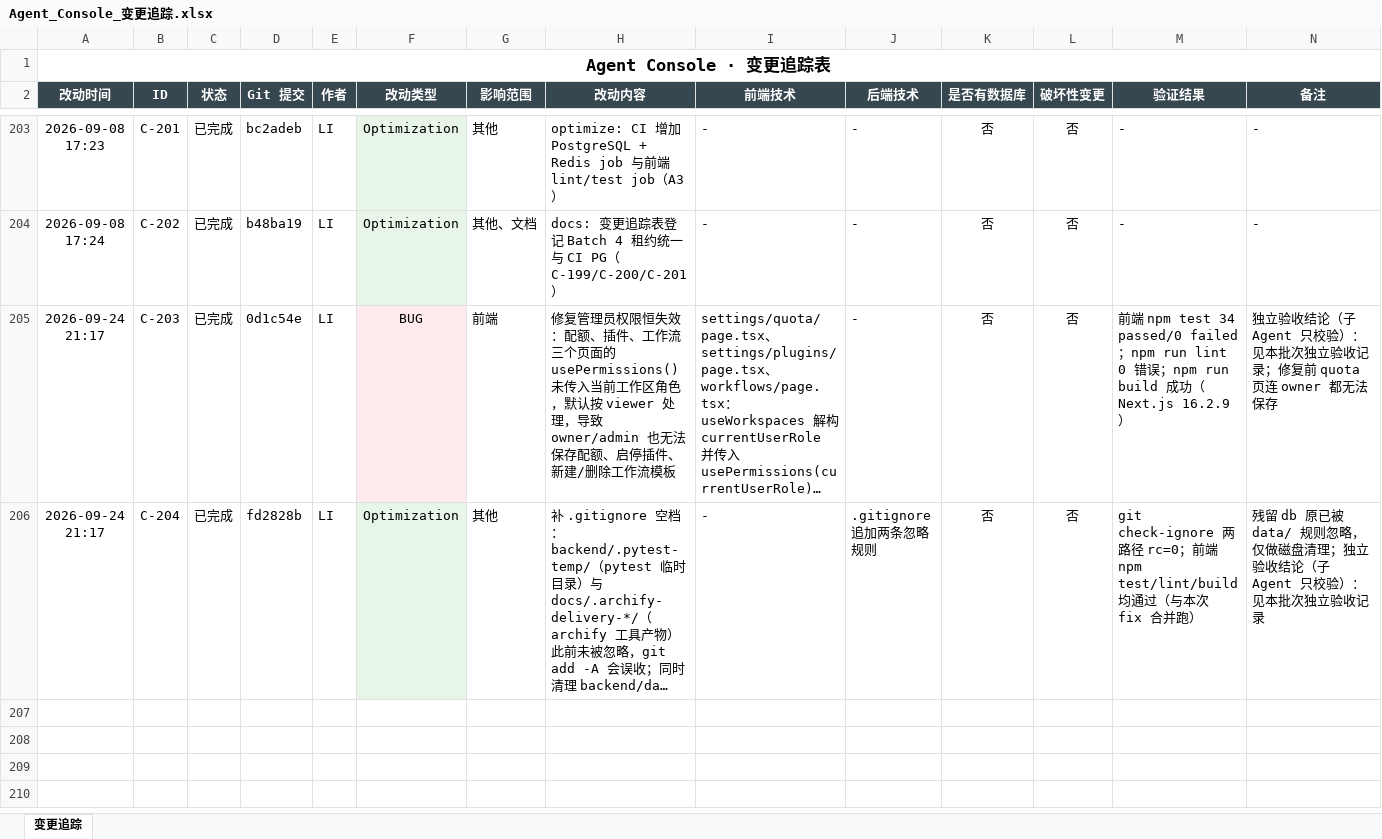
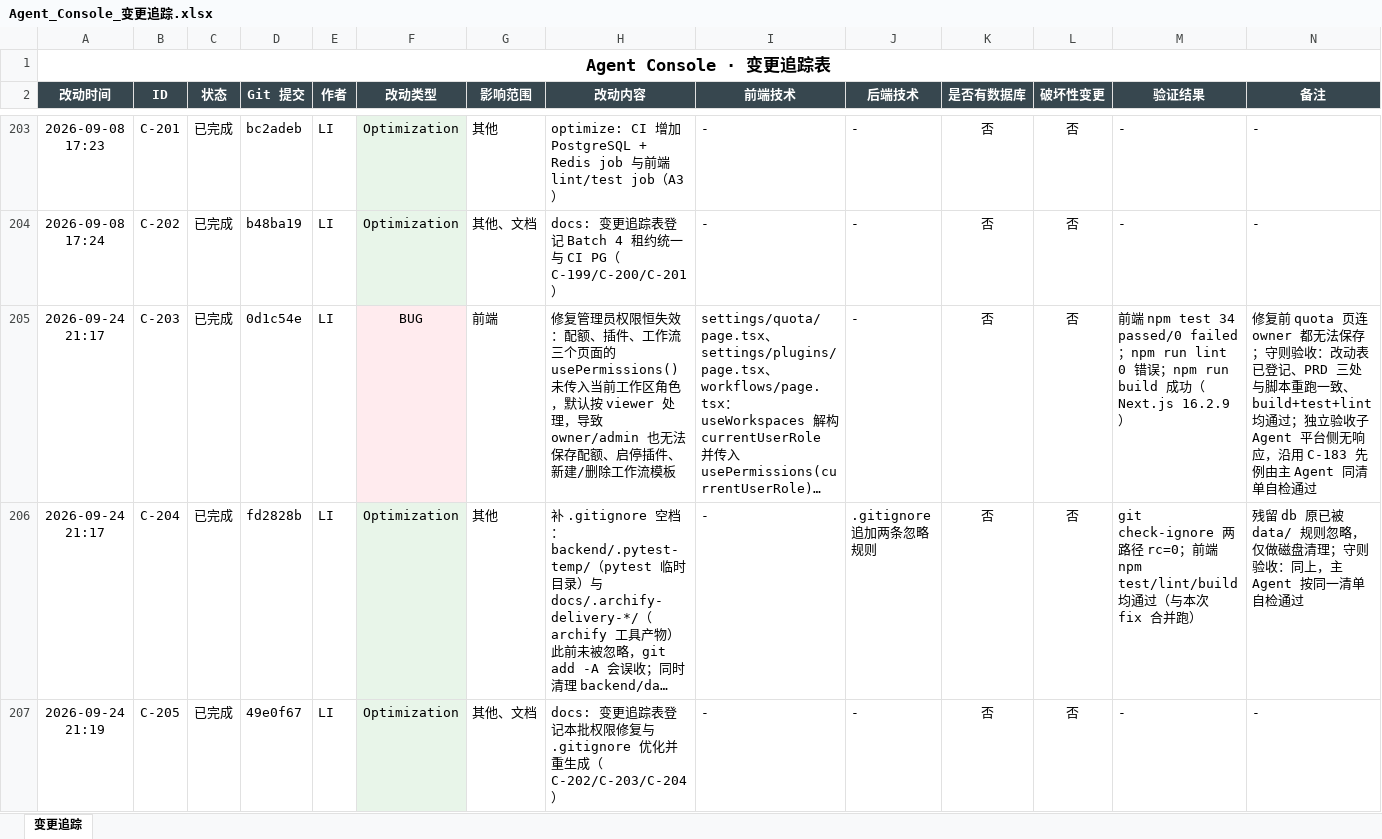
Before and after one commit to liwe123/Agent-Togterher, an Excel workbook: docs/Agent_Console_变更追踪.xlsx, sheet 变更追踪, drawn as a sheet; only a part is shown, gaps mark what is left out; long unchanged cells end in …; values as stored, in another font and other column widths than the file's, no borders; the diff names each change by its address in the sheet, - before the commit and + after, or states it on an @@ line.

```diff
--- a/docs/Agent_Console_变更追踪.xlsx (sheet 变更追踪)
+++ b/docs/Agent_Console_变更追踪.xlsx (sheet 变更追踪)
-N205 (备注): 独立验收结论（子 Agent 只校验）：见本批次独立验收记录；修复前 quota 页连 owner 都无法保存
+N205 (备注): 修复前 quota 页连 owner 都无法保存；守则验收：改动表已登记、PRD 三处与脚本重跑一致、build+test+lint 均通过；独立验收子 Agent 平台侧无响应，沿用 C-183 先例由主 Agent 同清单自检通过
-N206 (备注): …盘清理；独立验收结论（子 Agent 只校验）：见本批次独立验收记录
+N206 (备注): …盘清理；守则验收：同上，主 Agent 按同一清单自检通过
+row 207: 2026-09-24 21:19 | C-205 | 已完成 | 49e0f67 | LI | Optimization | 其他、文档 | docs: 变更追踪表登记本批权限修复与 .gitignore 优化并重生成（C-202/C-203/C-204） | - | - | 否 | 否 | - | -
```
Also changed, not shown: 3 other files.
